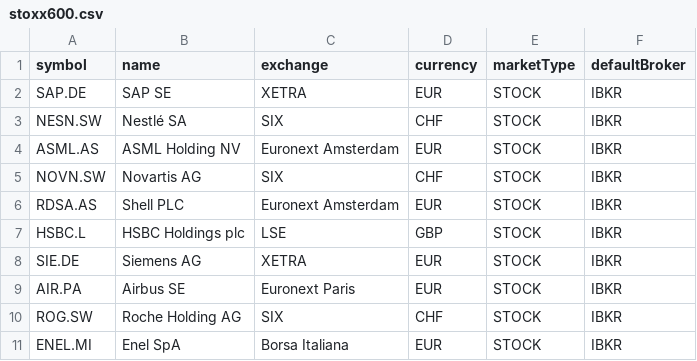
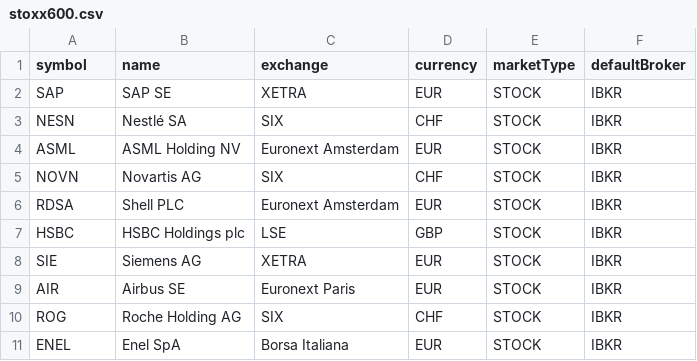
Before and after one commit to ronanleflem/Financial-Project, a CSV file: src/main/resources/univers/csv/stoxx600.csv, drawn as a sheet.

Commit message:
Honor CSV exchange and currency in imports

```diff
--- a/src/main/resources/univers/csv/stoxx600.csv
+++ b/src/main/resources/univers/csv/stoxx600.csv
@@ -1,11 +1,11 @@
 symbol,name,exchange,currency,marketType,defaultBroker
-SAP.DE,SAP SE,XETRA,EUR,STOCK,IBKR
-NESN.SW,Nestlé SA,SIX,CHF,STOCK,IBKR
-ASML.AS,ASML Holding NV,Euronext Amsterdam,EUR,STOCK,IBKR
-NOVN.SW,Novartis AG,SIX,CHF,STOCK,IBKR
-RDSA.AS,Shell PLC,Euronext Amsterdam,EUR,STOCK,IBKR
-HSBC.L,HSBC Holdings plc,LSE,GBP,STOCK,IBKR
-SIE.DE,Siemens AG,XETRA,EUR,STOCK,IBKR
-AIR.PA,Airbus SE,Euronext Paris,EUR,STOCK,IBKR
-ROG.SW,Roche Holding AG,SIX,CHF,STOCK,IBKR
-ENEL.MI,Enel SpA,Borsa Italiana,EUR,STOCK,IBKR
+SAP,SAP SE,XETRA,EUR,STOCK,IBKR
+NESN,Nestlé SA,SIX,CHF,STOCK,IBKR
+ASML,ASML Holding NV,Euronext Amsterdam,EUR,STOCK,IBKR
+NOVN,Novartis AG,SIX,CHF,STOCK,IBKR
+RDSA,Shell PLC,Euronext Amsterdam,EUR,STOCK,IBKR
+HSBC,HSBC Holdings plc,LSE,GBP,STOCK,IBKR
+SIE,Siemens AG,XETRA,EUR,STOCK,IBKR
+AIR,Airbus SE,Euronext Paris,EUR,STOCK,IBKR
+ROG,Roche Holding AG,SIX,CHF,STOCK,IBKR
+ENEL,Enel SpA,Borsa Italiana,EUR,STOCK,IBKR
```
Also changed, not shown: 3 other files.
